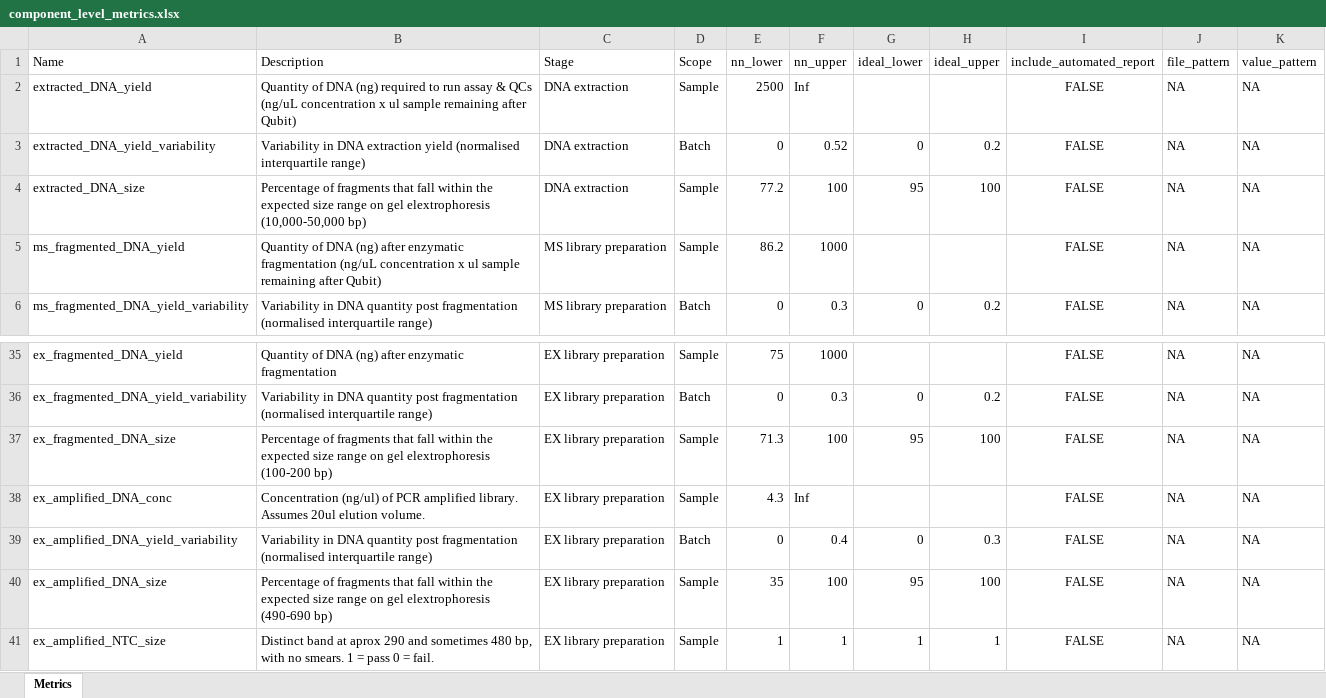
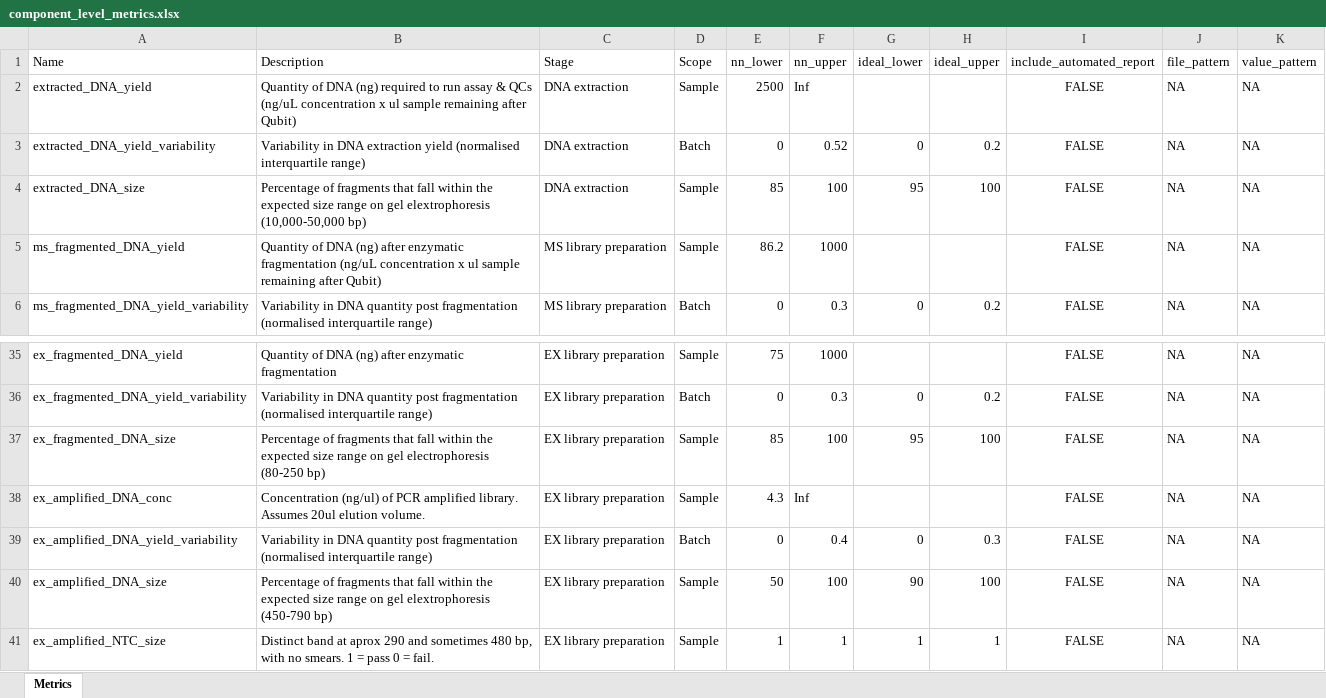
Before and after one commit to systematicmedicine/SomaticCODEC, an Excel workbook: config/component_level_metrics.xlsx, sheet Metrics, drawn as a sheet; only a part is shown, gaps mark what is left out; values as stored, in another font and other column widths than the file's, no borders; the diff names each change by its address in the sheet, - before the commit and + after, or states it on an @@ line.

Commit message:
Updated thresholds for DNA fragment size component metrics

```diff
--- a/config/component_level_metrics.xlsx (sheet Metrics)
+++ b/config/component_level_metrics.xlsx (sheet Metrics)
-E4 (nn_lower): 77.2
+E4 (nn_lower): 85
-B37 (Description): …on gel elextrophoresis (100-200 bp)
+B37 (Description): …on gel electrophoresis (80-250 bp)
-E37 (nn_lower): 71.3
+E37 (nn_lower): 85
-B40 (Description): …gel elextrophoresis (490-690 bp)
+B40 (Description): …gel elextrophoresis (450-790 bp)
-E40 (nn_lower): 35
+E40 (nn_lower): 50
-G40 (ideal_lower): 95
+G40 (ideal_lower): 90
```
Also changed, not shown: 1 other file.
